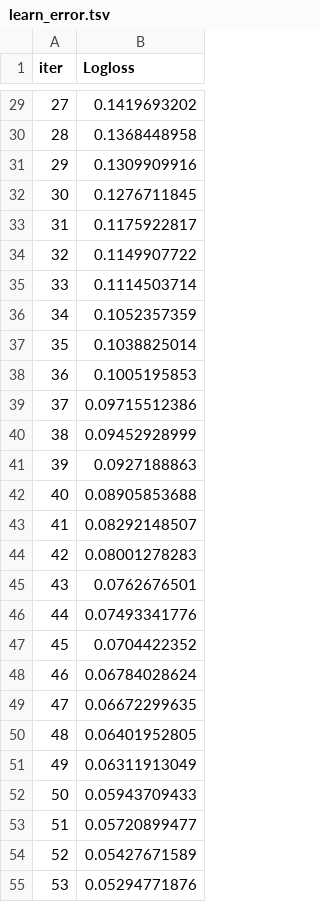
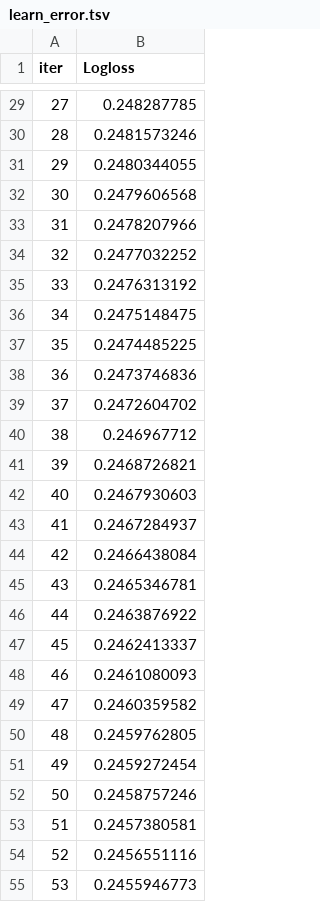
Before and after one commit to JorgeATADantas/TP01_IC_AnaliseCredito, a TSV file: catboost_info/learn_error.tsv, drawn as a sheet; only a part is shown, gaps mark what is left out; the diff covers the shown part only.

```diff
--- a/catboost_info/learn_error.tsv
+++ b/catboost_info/learn_error.tsv
@@ -29,27 +29,27 @@ iter	Logloss
-27	0.1419693202
-28	0.1368448958
-29	0.1309909916
-30	0.1276711845
-31	0.1175922817
-32	0.1149907722
-33	0.1114503714
-34	0.1052357359
-35	0.1038825014
-36	0.1005195853
-37	0.09715512386
-38	0.09452928999
-39	0.0927188863
-40	0.08905853688
-41	0.08292148507
-42	0.08001278283
-43	0.0762676501
-44	0.07493341776
-45	0.0704422352
-46	0.06784028624
-47	0.06672299635
-48	0.06401952805
-49	0.06311913049
-50	0.05943709433
-51	0.05720899477
-52	0.05427671589
-53	0.05294771876
+27	0.248287785
+28	0.2481573246
+29	0.2480344055
+30	0.2479606568
+31	0.2478207966
+32	0.2477032252
+33	0.2476313192
+34	0.2475148475
+35	0.2474485225
+36	0.2473746836
+37	0.2472604702
+38	0.246967712
+39	0.2468726821
+40	0.2467930603
+41	0.2467284937
+42	0.2466438084
+43	0.2465346781
+44	0.2463876922
+45	0.2462413337
+46	0.2461080093
+47	0.2460359582
+48	0.2459762805
+49	0.2459272454
+50	0.2458757246
+51	0.2457380581
+52	0.2456551116
+53	0.2455946773
```
Also changed, not shown: 73 edited cells elsewhere in this file, catboost_info/time_left.tsv, df_kaggle_META.csv, 9 other files.
